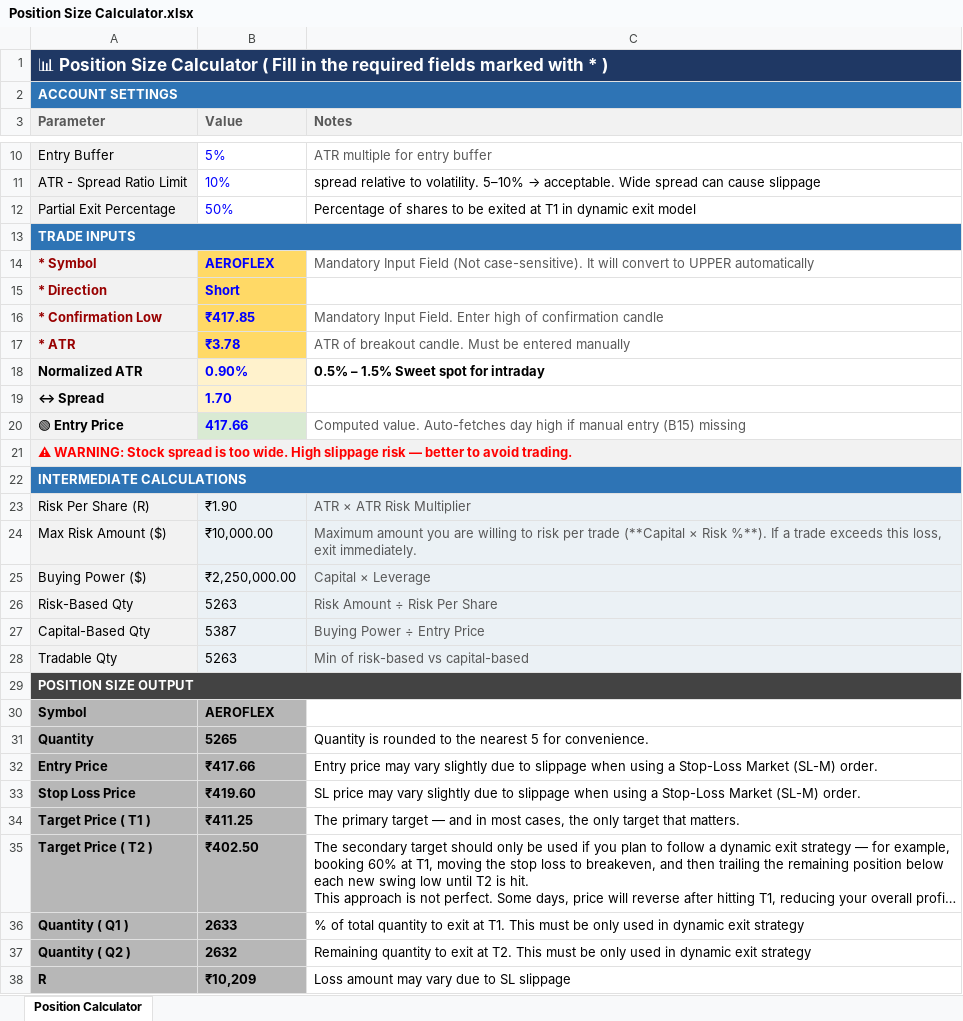
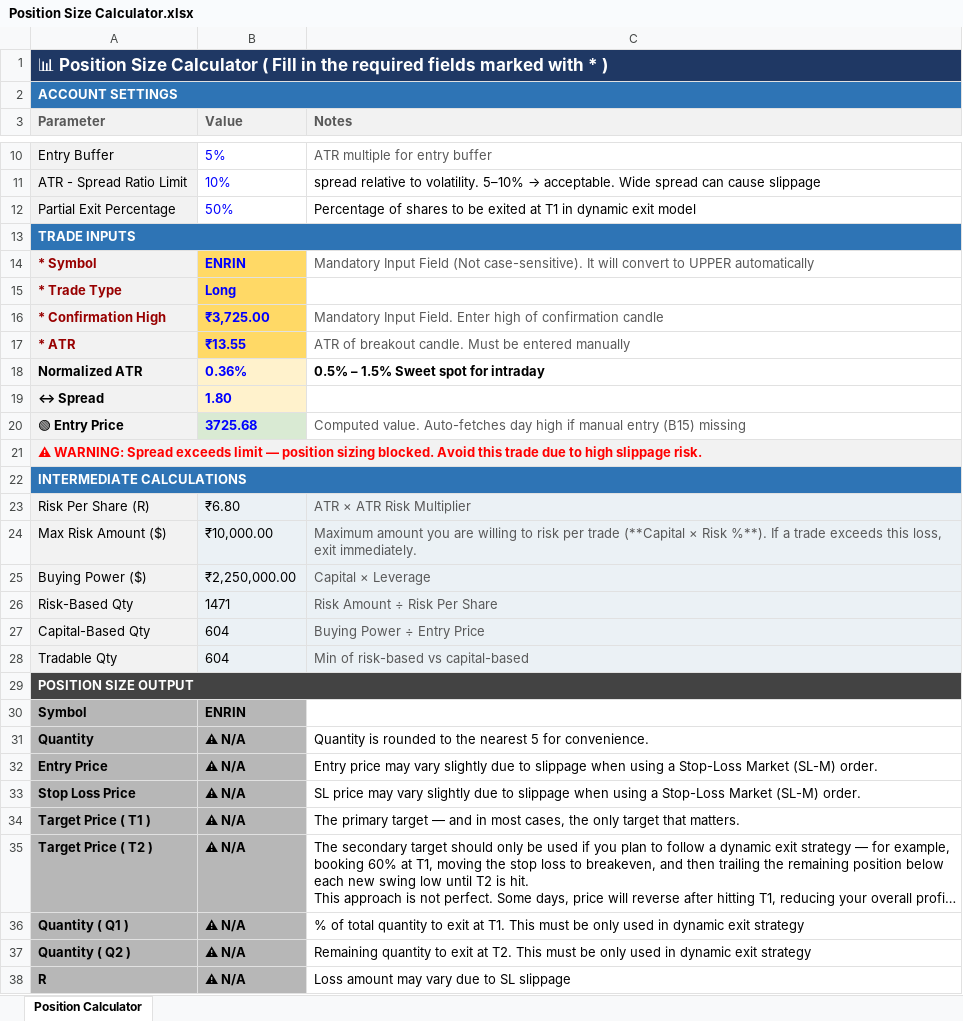
Before and after one commit to ishaqv/Tortoise-Trading-Lab, an Excel workbook: Position Size Calculator.xlsx, sheet Position Calculator, drawn as a sheet; only a part is shown, gaps mark what is left out; long unchanged cells end in …; values as stored, in another font and other column widths than the file's, no borders; charts and pictures and conditional formats not drawn; removed rows and columns are numbered as before the commit, all else as after; the diff covers the shown part only; the diff names each change by its address in the sheet, - before the commit and + after, or states it on an @@ line.

Commit message:
updated calculator

```diff
--- a/Position Size Calculator.xlsx (sheet Position Calculator)
+++ b/Position Size Calculator.xlsx (sheet Position Calculator)
-B14 (Value): AEROFLEX
+B14 (Value): ENRIN
-row 15: * Direction | Short
+row 15: * Trade Type | Long
-A16 (Parameter): * Confirmation Low
+A16 (Parameter): * Confirmation High
-B16 (Value): ₹417.85
+B16 (Value): ₹3,725.00
-B17 (Value): ₹3.78
+B17 (Value): ₹13.55
-B18 (Value): 0.90%
+B18 (Value): 0.36%
-B19 (Value): 1.70
+B19 (Value): 1.80
-B20 (Value): 417.66
+B20 (Value): 3725.68
-A21 (Parameter): ⚠ WARNING: Stock spread is too wide. High slippage risk — better to avoid trading.
+A21 (Parameter): ⚠ WARNING: Spread exceeds limit — position sizing blocked. Avoid this trade due to high slippage risk.
-B23 (Value): ₹1.90
+B23 (Value): ₹6.80
-B26 (Value): 5263
+B26 (Value): 1471
-B27 (Value): 5387
+B27 (Value): 604
-B28 (Value): 5263
+B28 (Value): 604
-B30 (Value): AEROFLEX
+B30 (Value): ENRIN
-B31 (Value): 5265
+B31 (Value): ⚠ N/A
-B32 (Value): ₹417.66
+B32 (Value): ⚠ N/A
-B33 (Value): ₹419.60
+B33 (Value): ⚠ N/A
-B34 (Value): ₹411.25
+B34 (Value): ⚠ N/A
-B35 (Value): ₹402.50
+B35 (Value): ⚠ N/A
-B36 (Value): 2633
+B36 (Value): ⚠ N/A
-B37 (Value): 2632
+B37 (Value): ⚠ N/A
-B38 (Value): ₹10,209
+B38 (Value): ⚠ N/A
```
Also changed, not shown: 1 edited cell elsewhere in this sheet.
